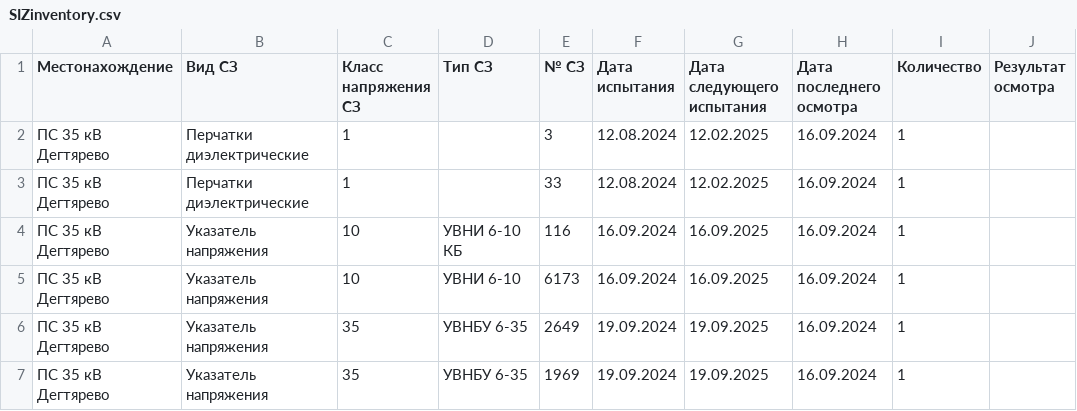
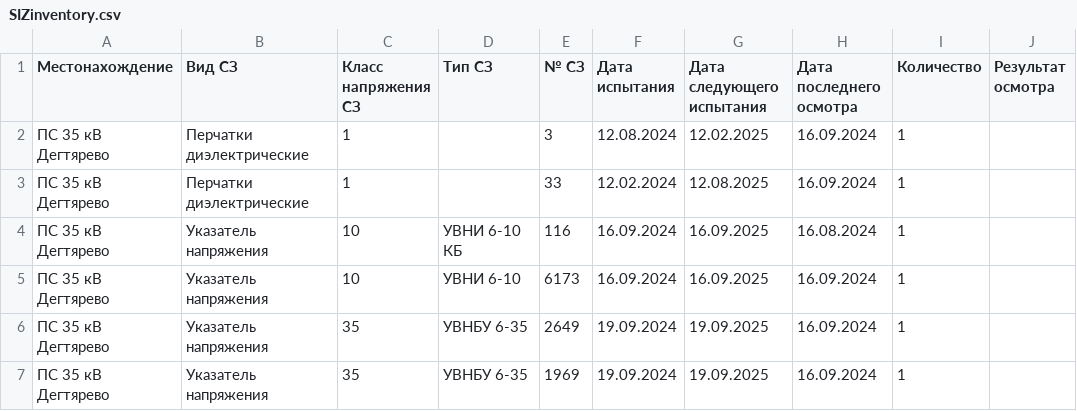
Before and after one commit to 7Hunter7/SecurityCode, a CSV file: src/data/SIZinventory.csv, drawn as a sheet; only a part is shown.

Commit message:
Update 'data/SIZinventory.csv' - Added new date for inspection 'InspectionResult'

```diff
--- a/src/data/SIZinventory.csv
+++ b/src/data/SIZinventory.csv
@@ -2,4 +2,4 @@
 ПС 35 кВ Дегтярево;Перчатки диэлектрические;1;;3;12.08.2024;12.02.2025;16.09.2024;1;
-ПС 35 кВ Дегтярево;Перчатки диэлектрические;1;;33;12.08.2024;12.02.2025;16.09.2024;1;
-ПС 35 кВ Дегтярево;Указатель напряжения;10;УВНИ 6-10 КБ;116;16.09.2024;16.09.2025;16.09.2024;1;
+ПС 35 кВ Дегтярево;Перчатки диэлектрические;1;;33;12.02.2024;12.08.2025;16.09.2024;1;
+ПС 35 кВ Дегтярево;Указатель напряжения;10;УВНИ 6-10 КБ;116;16.09.2024;16.09.2025;16.08.2024;1;
 ПС 35 кВ Дегтярево;Указатель напряжения;10;УВНИ 6-10;6173;16.09.2024;16.09.2025;16.09.2024;1;
```
